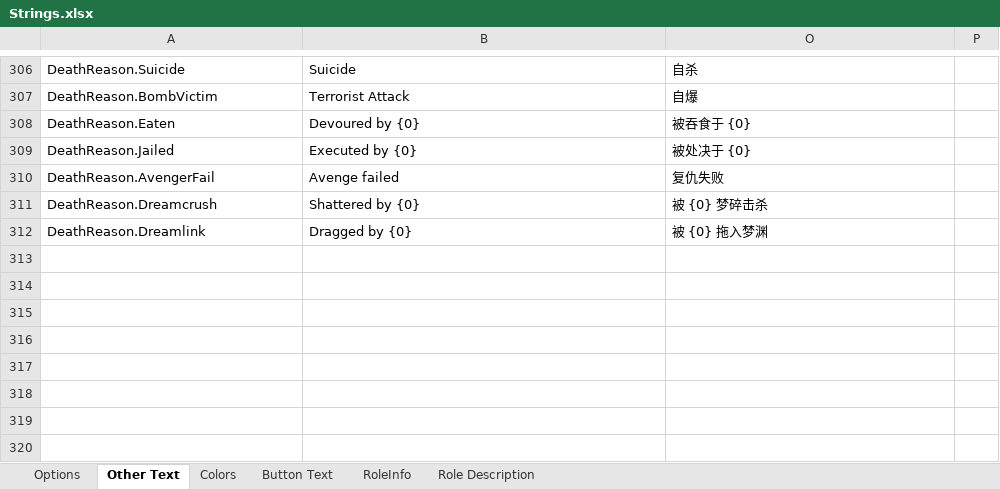
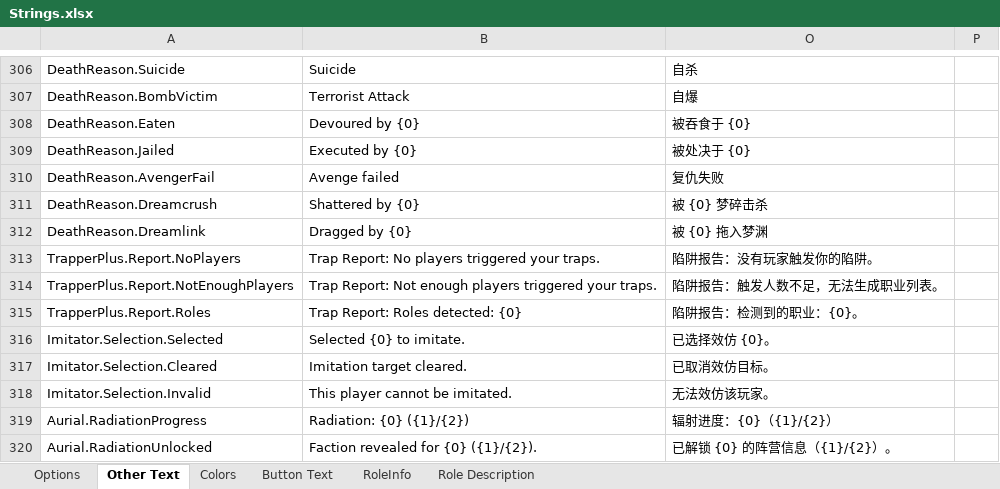
Before and after one commit to mxyx-club/TheOtherUs-Edited, an Excel workbook: Strings.xlsx, sheet Other Text, drawn as a sheet; only a part is shown, gaps mark what is left out; values as stored, in another font and other column widths than the file's, no borders; the diff names each change by its address in the sheet, - before the commit and + after, or states it on an @@ line.

Commit message:
Add Imitator, Trapper Plus, and Aurial roles

```diff
--- a/Strings.xlsx (sheet Other Text)
+++ b/Strings.xlsx (sheet Other Text)
+row 313: TrapperPlus.Report.NoPlayers | Trap Report: No players triggered your traps. | 陷阱报告：没有玩家触发你的陷阱。
+row 314: TrapperPlus.Report.NotEnoughPlayers | Trap Report: Not enough players triggered your traps. | 陷阱报告：触发人数不足，无法生成职业列表。
+row 315: TrapperPlus.Report.Roles | Trap Report: Roles detected: {0} | 陷阱报告：检测到的职业：{0}。
+row 316: Imitator.Selection.Selected | Selected {0} to imitate. | 已选择效仿 {0}。
+row 317: Imitator.Selection.Cleared | Imitation target cleared. | 已取消效仿目标。
+row 318: Imitator.Selection.Invalid | This player cannot be imitated. | 无法效仿该玩家。
+row 319: Aurial.RadiationProgress | Radiation: {0} ({1}/{2}) | 辐射进度：{0}（{1}/{2}）
+row 320: Aurial.RadiationUnlocked | Faction revealed for {0} ({1}/{2}). | 已解锁 {0} 的阵营信息（{1}/{2}）。
```
Also changed, not shown: sheet Options, sheet RoleInfo, sheet Role Description, sheet Button Text, 32 other files.
